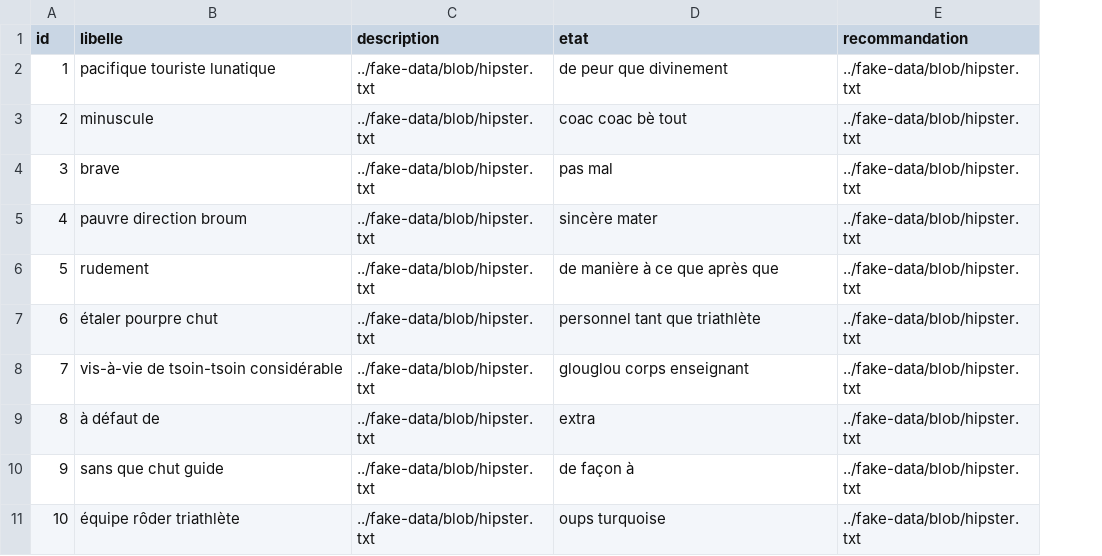
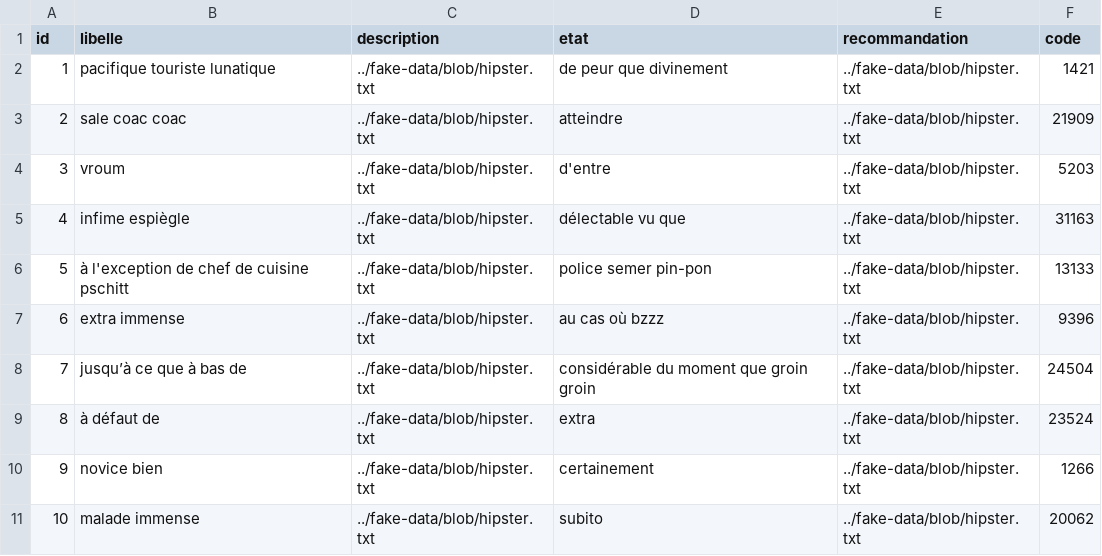
Before and after one commit to ElimaneSall/saytu, a CSV file: src/main/resources/config/liquibase/fake-data/anomalie.csv, drawn as a sheet; the diff names each change by its address in the sheet, - before the commit and + after, or states it on an @@ line.

```diff
--- a/src/main/resources/config/liquibase/fake-data/anomalie.csv
+++ b/src/main/resources/config/liquibase/fake-data/anomalie.csv
+column F (code), rows 2-11: 1421 | 21909 | 5203 | 31163 | 13133 | 9396 | 24504 | 23524 | 1266 | 20062
-B3 (libelle): minuscule
+B3 (libelle): sale coac coac
-D3 (etat): coac coac bè tout
+D3 (etat): atteindre
-B4 (libelle): brave
+B4 (libelle): vroum
-D4 (etat): pas mal
+D4 (etat): d'entre
-B5 (libelle): pauvre direction broum
+B5 (libelle): infime espiègle
-D5 (etat): sincère mater
+D5 (etat): délectable vu que
-B6 (libelle): rudement
+B6 (libelle): à l'exception de chef de cuisine pschitt
-D6 (etat): de manière à ce que après que
+D6 (etat): police semer pin-pon
-B7 (libelle): étaler pourpre chut
+B7 (libelle): extra immense
-D7 (etat): personnel tant que triathlète
+D7 (etat): au cas où bzzz
-B8 (libelle): vis-à-vie de tsoin-tsoin considérable
+B8 (libelle): jusqu’à ce que à bas de
-D8 (etat): glouglou corps enseignant
+D8 (etat): considérable du moment que groin groin
-B10 (libelle): sans que chut guide
+B10 (libelle): novice bien
-D10 (etat): de façon à
+D10 (etat): certainement
-B11 (libelle): équipe rôder triathlète
+B11 (libelle): malade immense
-D11 (etat): oups turquoise
+D11 (etat): subito
```
Also changed, not shown: src/main/resources/config/liquibase/fake-data/diagnostic.csv, 36 other files.
